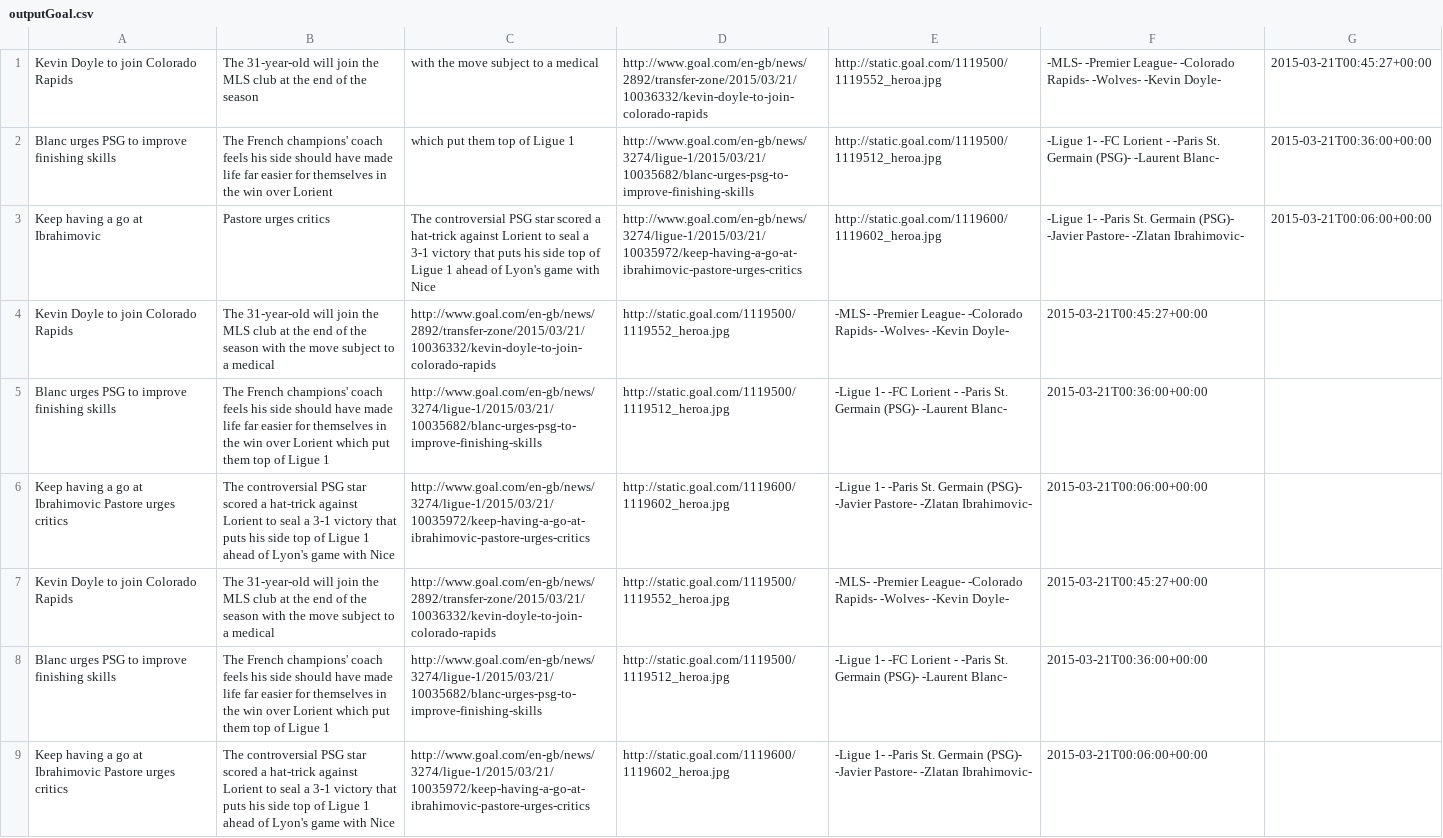
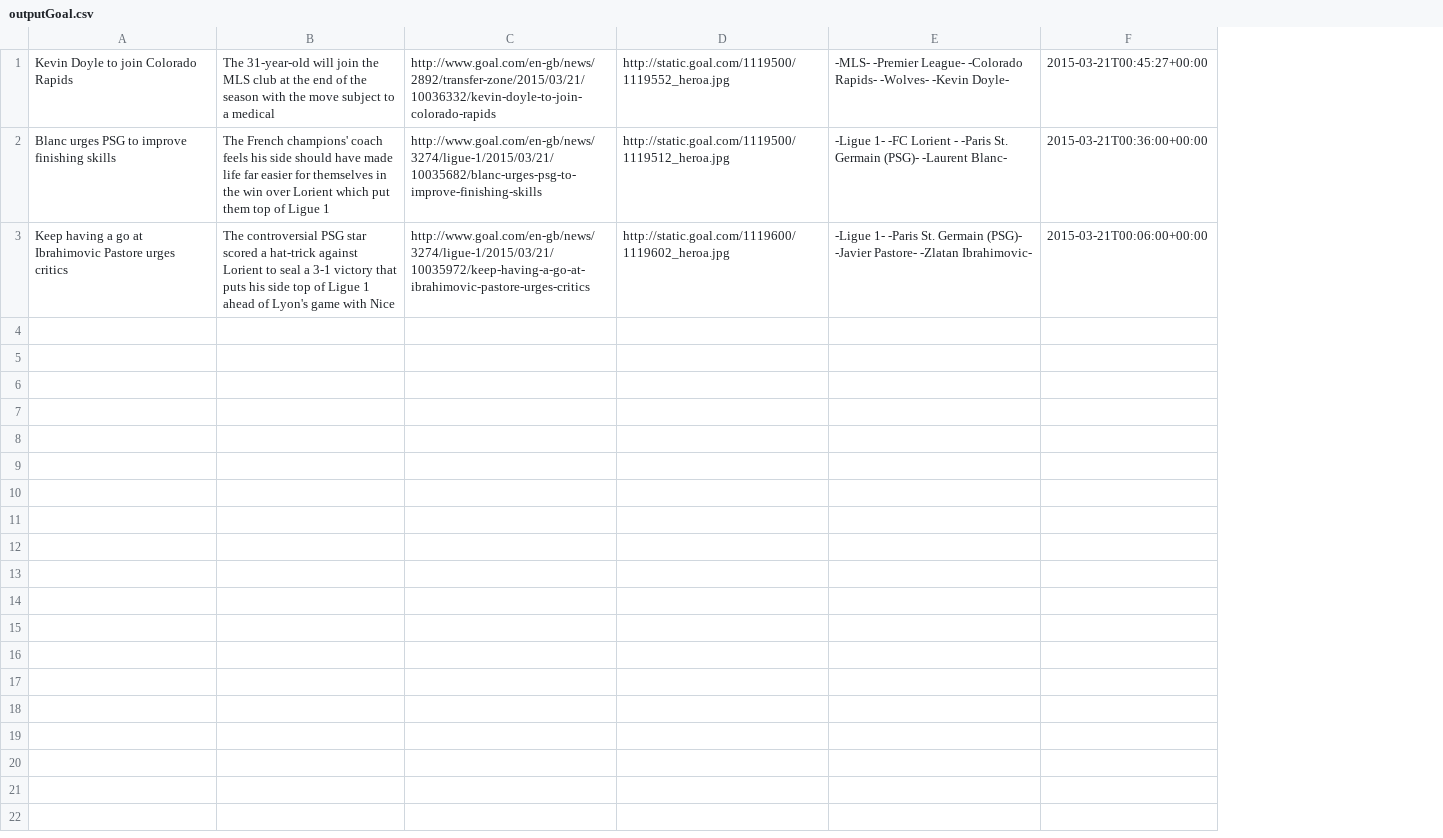
Before and after one commit to anomitra/articleScraper, a CSV file: outputGoal.csv, drawn as a sheet; removed rows and columns are numbered as before the commit, all else as after; the diff names each change by its address in the sheet, - before the commit and + after, or states it on an @@ line.

```diff
--- a/outputGoal.csv
+++ b/outputGoal.csv
-column F, rows 4-6: 2015-03-21T00:45:27+00:00 | 2015-03-21T00:36:00+00:00 | 2015-03-21T00:06:00+00:00
-row 1: Kevin Doyle to join Colorado Rapids | The 31-year-old will join the MLS club at the end of the season | with the move subject to a medical | http://www.goal.com/en-gb/news/2892/transfer-zone/2015/03/21/10036332/kevin-doyle-to-join-colorado-rapids | http://static.goal.com/1119500/1119552_heroa.jpg | -MLS- -Premier League- -Colorado Rapids- -Wolves- -Kevin Doyle- | 2015-03-21T00:45:27+00:00
-row 2: Blanc urges PSG to improve finishing skills | The French champions' coach feels his side should have made life far easier for themselves in the win over Lorient | which put them top of Ligue 1 | http://www.goal.com/en-gb/news/3274/ligue-1/2015/03/21/10035682/blanc-urges-psg-to-improve-finishing-skills | http://static.goal.com/1119500/1119512_heroa.jpg | -Ligue 1- -FC Lorient - -Paris St. Germain (PSG)- -Laurent Blanc- | 2015-03-21T00:36:00+00:00
-row 3: Keep having a go at Ibrahimovic | Pastore urges critics | The controversial PSG star scored a hat-trick against Lorient to seal a 3-1 victory that puts his side top of Ligue 1 ahead of Lyon's game with Nice | http://www.goal.com/en-gb/news/3274/ligue-1/2015/03/21/10035972/keep-having-a-go-at-ibrahimovic-pastore-urges-critics | http://static.goal.com/1119600/1119602_heroa.jpg | -Ligue 1- -Paris St. Germain (PSG)- -Javier Pastore- -Zlatan Ibrahimovic- | 2015-03-21T00:06:00+00:00
-F1: (empty)
+F1: 2015-03-21T00:45:27+00:00
-F2: (empty)
+F2: 2015-03-21T00:36:00+00:00
-F3: (empty)
+F3: 2015-03-21T00:06:00+00:00
-row 7: Kevin Doyle to join Colorado Rapids | The 31-year-old will join the MLS club at the end of the season with the move subject to a medical | http://www.goal.com/en-gb/news/2892/transfer-zone/2015/03/21/10036332/kevin-doyle-to-join-colorado-rapids | http://static.goal.com/1119500/1119552_heroa.jpg | -MLS- -Premier League- -Colorado Rapids- -Wolves- -Kevin Doyle- | 2015-03-21T00:45:27+00:00
-row 8: Blanc urges PSG to improve finishing skills | The French champions' coach feels his side should have made life far easier for themselves in the win over Lorient which put them top of Ligue 1 | http://www.goal.com/en-gb/news/3274/ligue-1/2015/03/21/10035682/blanc-urges-psg-to-improve-finishing-skills | http://static.goal.com/1119500/1119512_heroa.jpg | -Ligue 1- -FC Lorient - -Paris St. Germain (PSG)- -Laurent Blanc- | 2015-03-21T00:36:00+00:00
-row 9: Keep having a go at Ibrahimovic Pastore urges critics | The controversial PSG star scored a hat-trick against Lorient to seal a 3-1 victory that puts his side top of Ligue 1 ahead of Lyon's game with Nice | http://www.goal.com/en-gb/news/3274/ligue-1/2015/03/21/10035972/keep-having-a-go-at-ibrahimovic-pastore-urges-critics | http://static.goal.com/1119600/1119602_heroa.jpg | -Ligue 1- -Paris St. Germain (PSG)- -Javier Pastore- -Zlatan Ibrahimovic- | 2015-03-21T00:06:00+00:00
```
Also changed, not shown: 4 other files.
